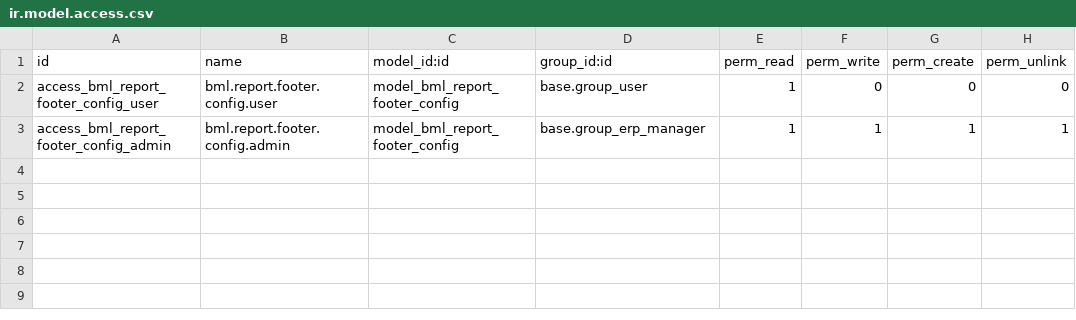
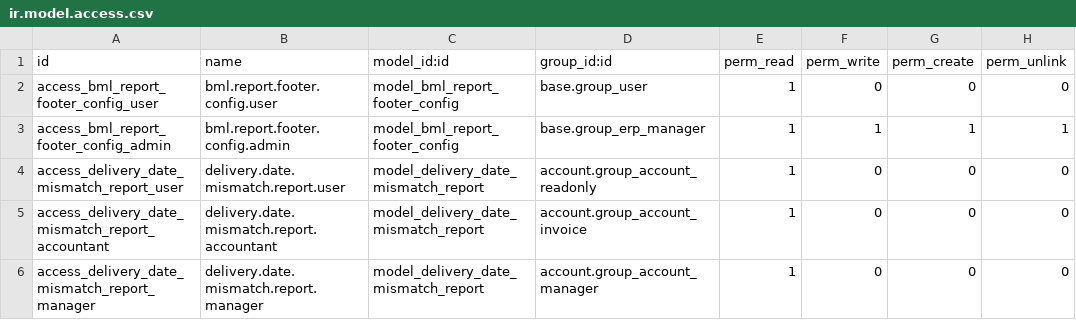
Before and after one commit to jaylinnyc/bml_custom_reports, a CSV file: security/ir.model.access.csv, drawn as a sheet; the diff names each change by its address in the sheet, - before the commit and + after, or states it on an @@ line.

Commit message:
delivery date mismatch report

```diff
--- a/security/ir.model.access.csv
+++ b/security/ir.model.access.csv
+row 4: access_delivery_date_mismatch_report_user | delivery.date.mismatch.report.user | model_delivery_date_mismatch_report | account.group_account_readonly | 1 | 0 | 0 | 0
+row 5: access_delivery_date_mismatch_report_accountant | delivery.date.mismatch.report.accountant | model_delivery_date_mismatch_report | account.group_account_invoice | 1 | 0 | 0 | 0
+row 6: access_delivery_date_mismatch_report_manager | delivery.date.mismatch.report.manager | model_delivery_date_mismatch_report | account.group_account_manager | 1 | 0 | 0 | 0
```
Also changed, not shown: 6 other files.
